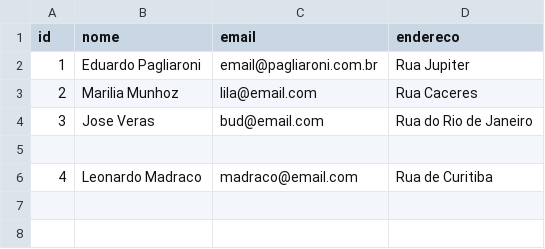
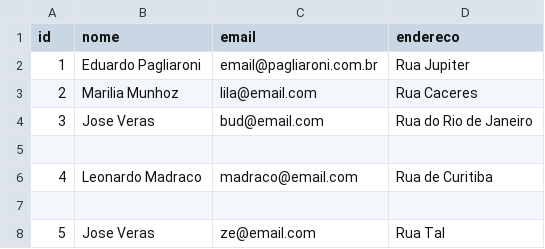
Before and after one commit to dudupagliaroni/app_cadastro_clientes, a CSV file: cadastro.csv, drawn as a sheet.

Commit message:
Update cadastro.csv

```diff
--- a/cadastro.csv
+++ b/cadastro.csv
@@ -6 +6,3 @@ id,nome,email,endereco
 4,Leonardo Madraco,madraco@email.com,Rua de Curitiba
+
+5,Jose Veras,ze@email.com,Rua Tal
```
